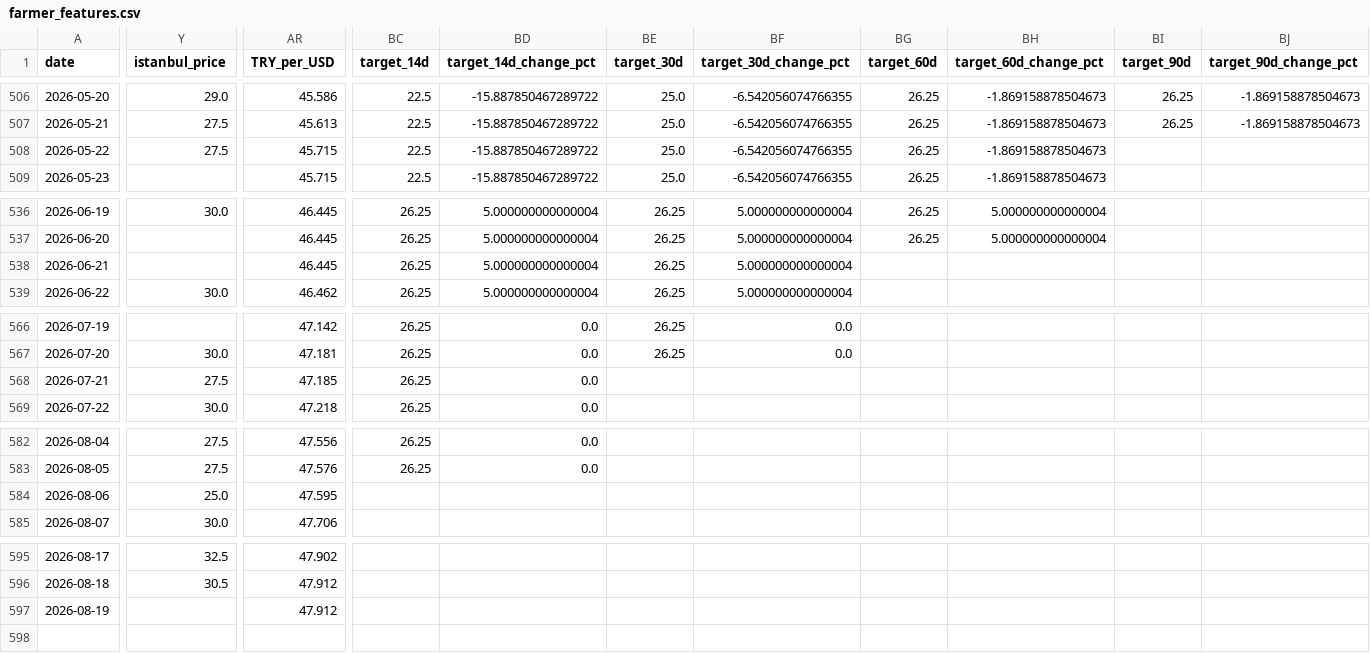
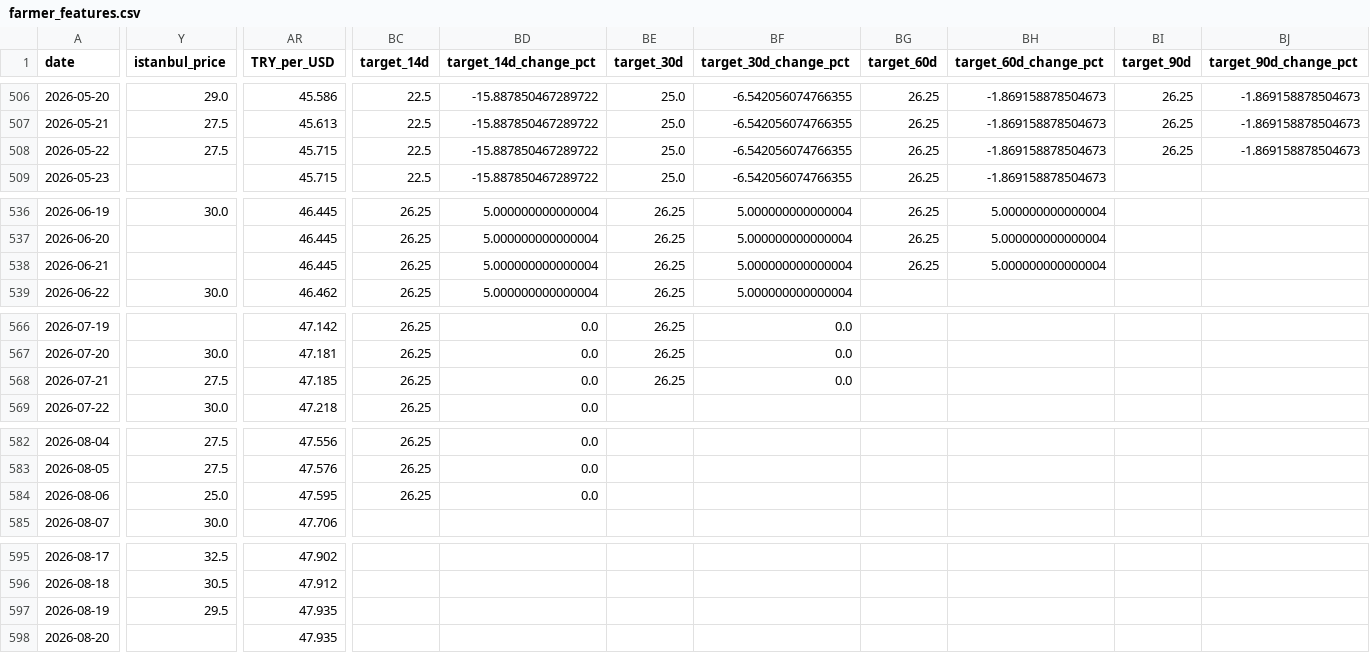
Before and after one commit to susarlar/orangepricecalculatorquantic, a CSV file: data/processed/farmer_features.csv, drawn as a sheet; only a part is shown, gaps mark what is left out; rows hold the shown columns only; the diff covers the shown part only; the diff names each change by its address in the sheet, - before the commit and + after, or states it on an @@ line.

```diff
--- a/data/processed/farmer_features.csv
+++ b/data/processed/farmer_features.csv
-BI508 (target_90d): (empty)
+BI508 (target_90d): 26.25
-BJ508 (target_90d_change_pct): (empty)
+BJ508 (target_90d_change_pct): -1.869158878504673
-BG538 (target_60d): (empty)
+BG538 (target_60d): 26.25
-BH538 (target_60d_change_pct): (empty)
+BH538 (target_60d_change_pct): 5.000000000000004
-BE568 (target_30d): (empty)
+BE568 (target_30d): 26.25
-BF568 (target_30d_change_pct): (empty)
+BF568 (target_30d_change_pct): 0.0
-BC584 (target_14d): (empty)
+BC584 (target_14d): 26.25
-BD584 (target_14d_change_pct): (empty)
+BD584 (target_14d_change_pct): 0.0
-Y597 (istanbul_price): (empty)
+Y597 (istanbul_price): 29.5
-AR597 (TRY_per_USD): 47.912
+AR597 (TRY_per_USD): 47.935
+row 598: 2026-08-20 |  | 47.935
```
Also changed, not shown: 4 edited cells elsewhere in this file, data/processed/refresh_log.csv, data/raw/demand_features.csv, 14 other files.
